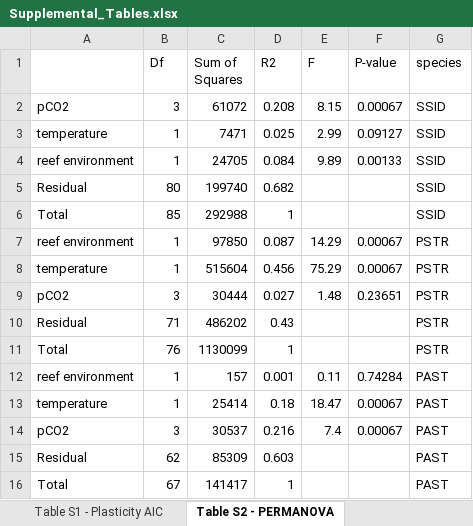
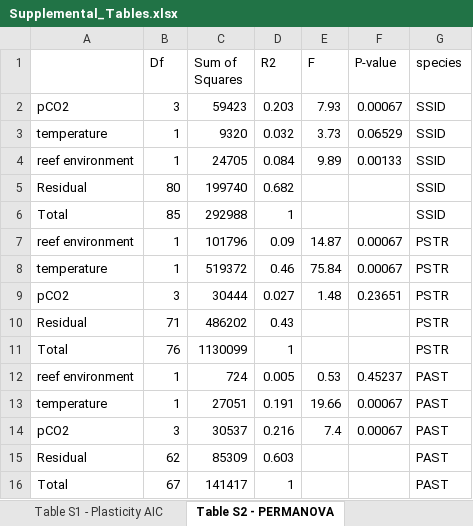
Before and after one commit to seabove7/Bove_CoralPhysiology, an Excel workbook: Data/Supplemental/Supplemental_Tables.xlsx, sheet Table S2 - PERMANOVA, drawn as a sheet; values as stored, in another font and other column widths than the file's, no borders; removed rows and columns are numbered as before the commit, all else as after; the diff names each change by its address in the sheet, - before the commit and + after, or states it on an @@ line.

Commit message:
update to supplemental tables

```diff
--- a/Data/Supplemental/Supplemental_Tables.xlsx (sheet Table S2 - PERMANOVA)
+++ b/Data/Supplemental/Supplemental_Tables.xlsx (sheet Table S2 - PERMANOVA)
-C2 (Sum of Squares): 61072
+C2 (Sum of Squares): 59423
-D2 (R2): 0.208
+D2 (R2): 0.203
-E2 (F): 8.15
+E2 (F): 7.93
-row 3: temperature | 1 | 7471 | 0.025 | 2.99 | 0.09127 | SSID
+row 3: temperature | 1 | 9320 | 0.032 | 3.73 | 0.06529 | SSID
-C7 (Sum of Squares): 97850
+C7 (Sum of Squares): 101796
-D7 (R2): 0.087
+D7 (R2): 0.09
-E7 (F): 14.29
+E7 (F): 14.87
-C8 (Sum of Squares): 515604
+C8 (Sum of Squares): 519372
-D8 (R2): 0.456
+D8 (R2): 0.46
-E8 (F): 75.29
+E8 (F): 75.84
-row 12: reef environment | 1 | 157 | 0.001 | 0.11 | 0.74284 | PAST
+row 12: reef environment | 1 | 724 | 0.005 | 0.53 | 0.45237 | PAST
-C13 (Sum of Squares): 25414
+C13 (Sum of Squares): 27051
-D13 (R2): 0.18
+D13 (R2): 0.191
-E13 (F): 18.47
+E13 (F): 19.66
```
Also changed, not shown: sheet Table S5 - HostVsymb PERMANOVA, sheet Table S4 - Species PERMANOVA, sheet Table S1 - Plasticity AIC, 23 other files.
